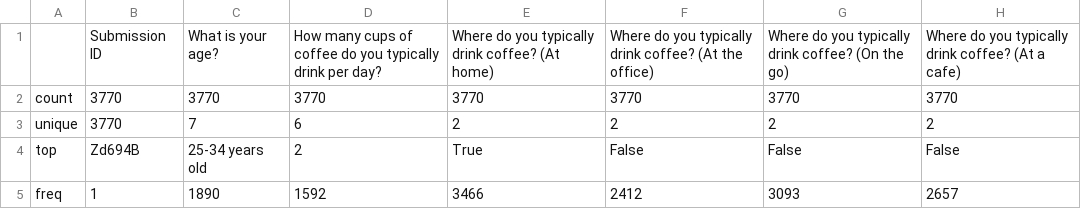
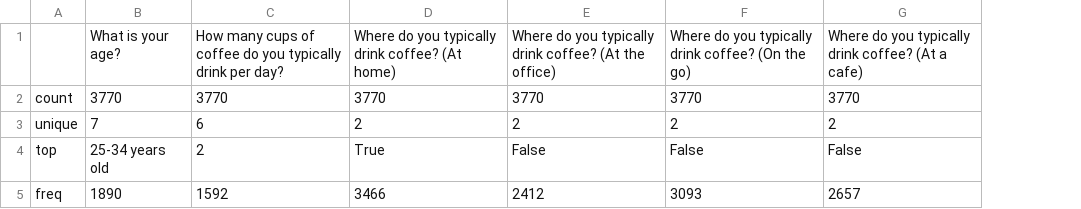
Before and after one commit to subhajyotirkmveri/Econometrics_project_matter, a CSV file: Project/processed_stats.csv, drawn as a sheet; only a part is shown; the diff names each change by its address in the sheet, - before the commit and + after, or states it on an @@ line.

Commit message:
processed for model fitting

```diff
--- a/Project/processed_stats.csv
+++ b/Project/processed_stats.csv
-column B, rows 1-5: Submission ID | 3770 | 3770 | Zd694B | 1
```
Also changed, not shown: 2 other files.
